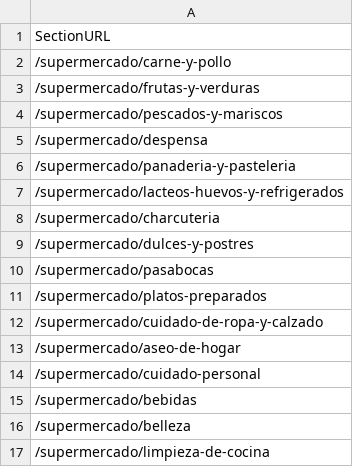
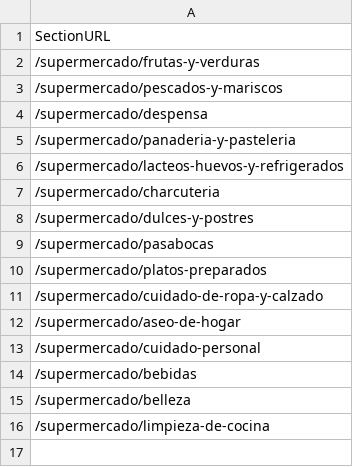
Before and after one commit to pol2015/MED_SUPERMARKET, a CSV file: INI/Jumbo_SectionNames.csv, drawn as a sheet; the diff names each change by its address in the sheet, - before the commit and + after, or states it on an @@ line.

Commit message:
Fifth  Commit - C0_Jumbo_SupermarketLandingPage - end to end run completed - 7 sections/csv files extracted. Fixed error on C3_JumboPageLoadWait.xaml

```diff
--- a/INI/Jumbo_SectionNames.csv
+++ b/INI/Jumbo_SectionNames.csv
-row 2: /supermercado/carne-y-pollo
```
Also changed, not shown: 6 other files.
